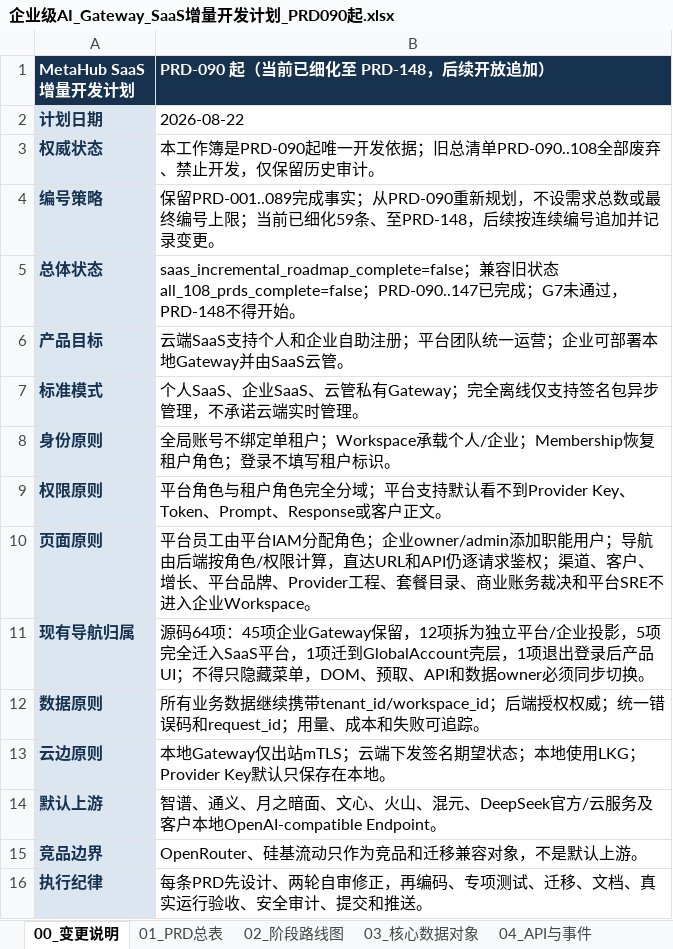
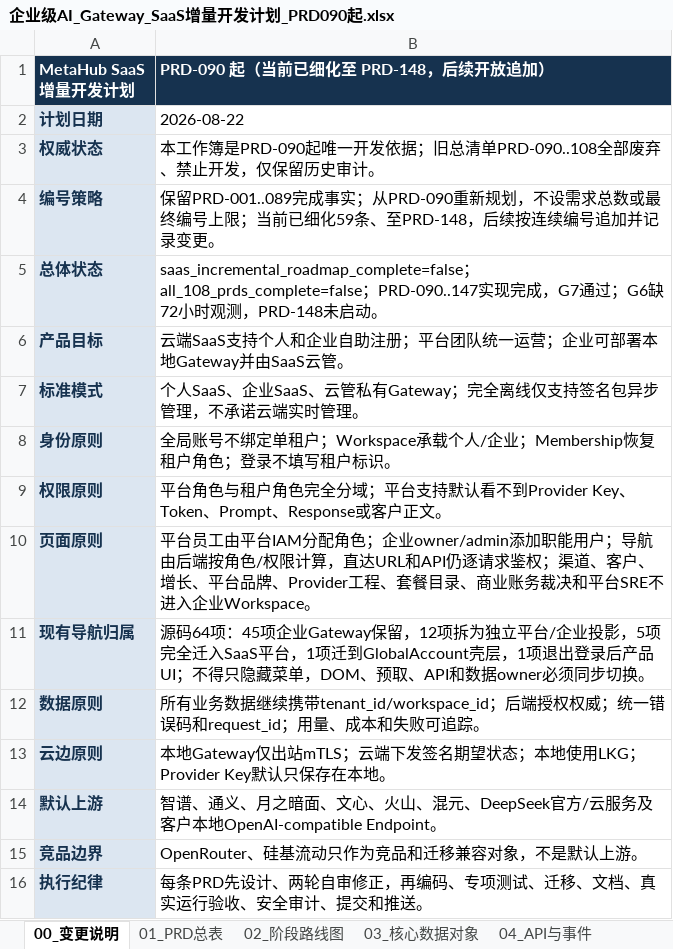
Before and after one commit to leerabo/MetaHub-Gateway, an Excel workbook: 企业级AI_Gateway_SaaS增量开发计划_PRD090起.xlsx, sheet 00_变更说明, drawn as a sheet; values as stored, in another font and other column widths than the file's, no borders; the diff names each change by its address in the sheet, - before the commit and + after, or states it on an @@ line.

```diff
--- a/企业级AI_Gateway_SaaS增量开发计划_PRD090起.xlsx (sheet 00_变更说明)
+++ b/企业级AI_Gateway_SaaS增量开发计划_PRD090起.xlsx (sheet 00_变更说明)
-B5 (PRD-090 起（当前已细化至 PRD-148，后续开放追加）): saas_incremental_roadmap_complete=false；兼容旧状态all_108_prds_complete=false；PRD-090..147已完成；G7未通过，PRD-148不得开始。
+B5 (PRD-090 起（当前已细化至 PRD-148，后续开放追加）): saas_incremental_roadmap_complete=false；all_108_prds_complete=false；PRD-090..147实现完成，G7通过；G6缺72小时观测，PRD-148未启动。
```
Also changed, not shown: 40 other files.
